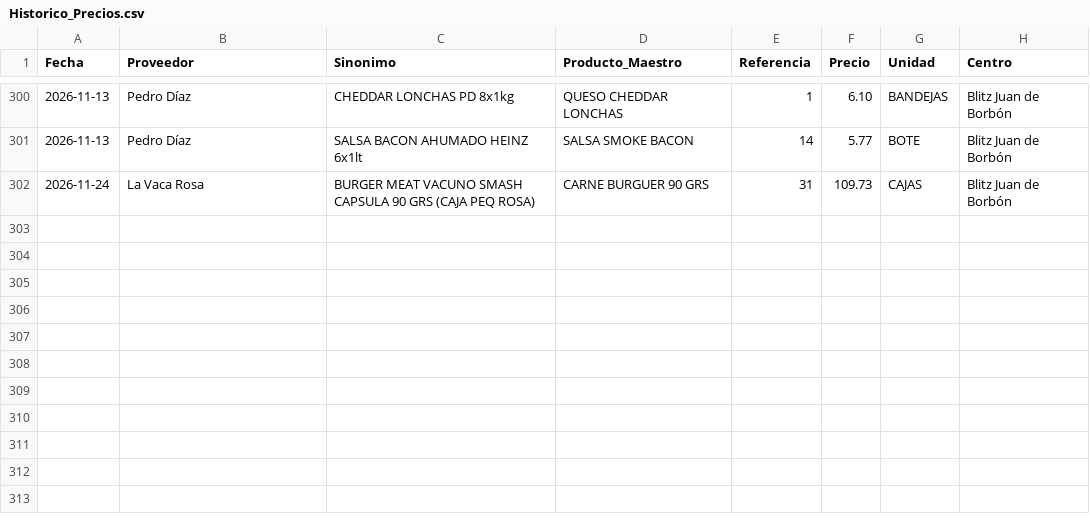
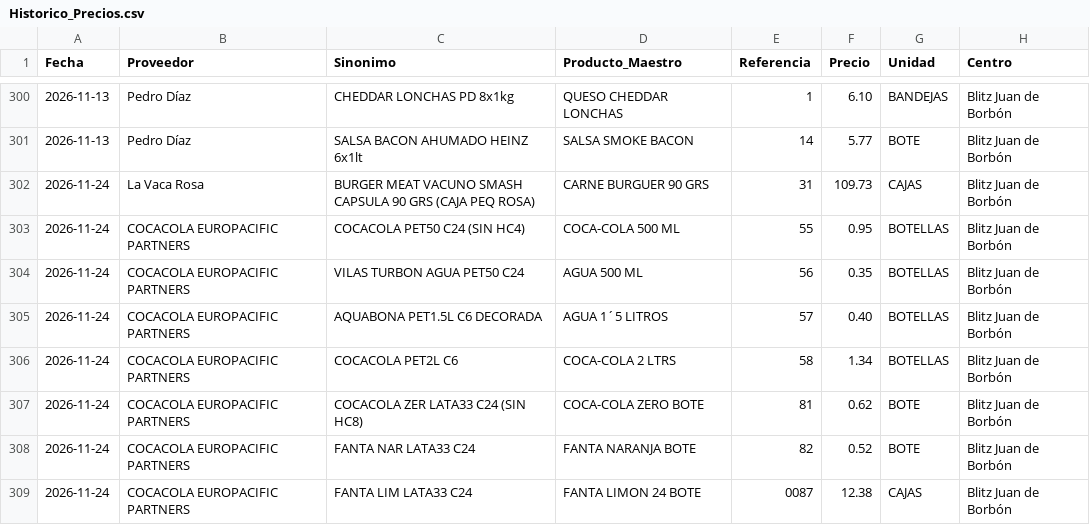
Before and after one commit to salvaandreo-lab/blitz-stock, a CSV file: Historico_Precios.csv, drawn as a sheet; only a part is shown, gaps mark what is left out.

Commit message:
Actualización de Historico_Precios.csv

```diff
--- a/Historico_Precios.csv
+++ b/Historico_Precios.csv
@@ -302 +302,8 @@
 2026-11-24,La Vaca Rosa,BURGER MEAT VACUNO SMASH CAPSULA 90 GRS (CAJA PEQ ROSA),CARNE BURGUER 90 GRS,31,109.73,CAJAS,Blitz  Juan de Borbón
+2026-11-24,COCACOLA EUROPACIFIC PARTNERS,COCACOLA PET50 C24 (SIN HC4),COCA-COLA 500 ML,55,0.95,BOTELLAS,Blitz  Juan de Borbón
+2026-11-24,COCACOLA EUROPACIFIC PARTNERS,VILAS TURBON AGUA PET50 C24,AGUA 500 ML,56,0.35,BOTELLAS,Blitz  Juan de Borbón
+2026-11-24,COCACOLA EUROPACIFIC PARTNERS,AQUABONA PET1.5L C6 DECORADA,AGUA 1´5 LITROS,57,0.40,BOTELLAS,Blitz  Juan de Borbón
+2026-11-24,COCACOLA EUROPACIFIC PARTNERS,COCACOLA PET2L C6,COCA-COLA 2 LTRS,58,1.34,BOTELLAS,Blitz  Juan de Borbón
+2026-11-24,COCACOLA EUROPACIFIC PARTNERS,COCACOLA ZER LATA33 C24 (SIN HC8),COCA-COLA ZERO BOTE,81,0.62,BOTE,Blitz  Juan de Borbón
+2026-11-24,COCACOLA EUROPACIFIC PARTNERS,FANTA NAR LATA33 C24,FANTA NARANJA BOTE,82,0.52,BOTE,Blitz  Juan de Borbón
+2026-11-24,COCACOLA EUROPACIFIC PARTNERS,FANTA LIM LATA33 C24,FANTA LIMON 24 BOTE,0087,12.38,CAJAS,Blitz  Juan de Borbón
```
